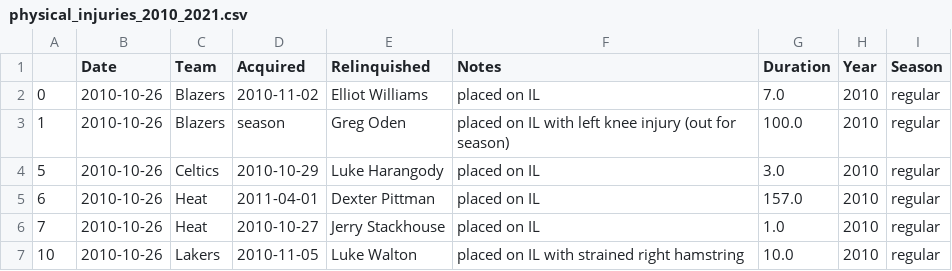
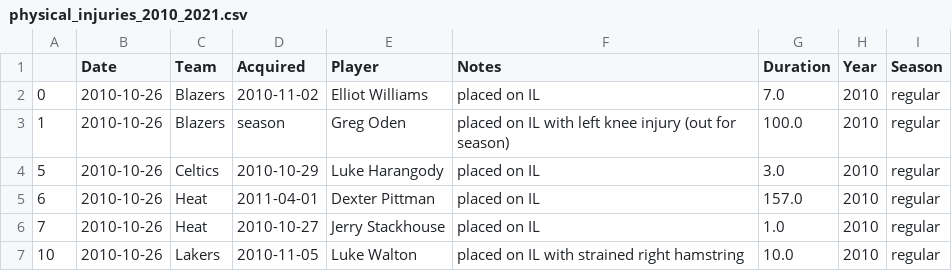
Before and after one commit to william-coulter/NBA-Injury-Predictor, a CSV file: data/processed/physical_injuries_2010_2021.csv, drawn as a sheet; only a part is shown.

Commit message:
Deriving major injuries field

```diff
--- a/data/processed/physical_injuries_2010_2021.csv
+++ b/data/processed/physical_injuries_2010_2021.csv
@@ -1,2 +1,2 @@
-,Date,Team,Acquired,Relinquished,Notes,Duration,Year,Season
+,Date,Team,Acquired,Player,Notes,Duration,Year,Season
 0,2010-10-26,Blazers,2010-11-02,Elliot Williams,placed on IL,7.0,2010,regular
```
Also changed, not shown: 11 other files.
